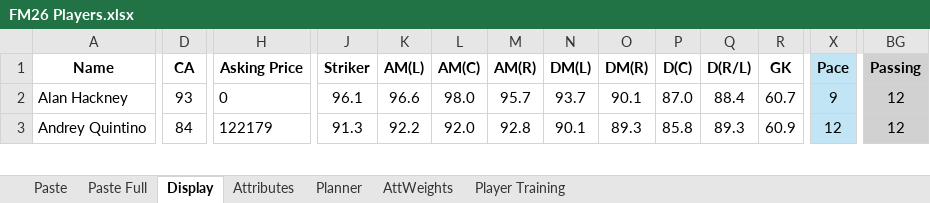
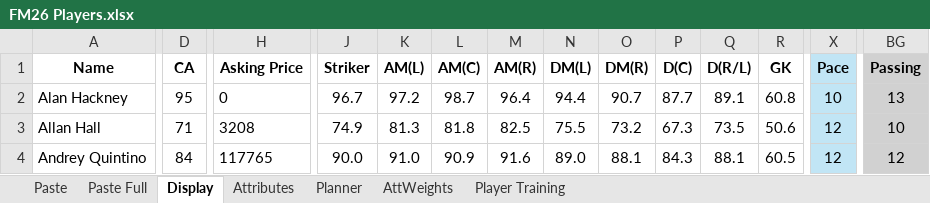
Before and after one commit to bikeracer4487/fm26-lineup-optimizer, an Excel workbook: FM26 Players.xlsx, sheet Display, drawn as a sheet; only a part is shown, gaps mark what is left out; values as stored, in another font and other column widths than the file's, no borders; addresses are those after the commit; rows hold the shown columns only; the diff covers the shown part only; the diff names each change by its address in the sheet, - before the commit and + after, or states it on an @@ line.

```diff
--- a/FM26 Players.xlsx (sheet Display)
+++ b/FM26 Players.xlsx (sheet Display)
-D2 (CA): 93
+D2 (CA): 95
-J2 (Striker): 96.1
+J2 (Striker): 96.7
-K2 (AM(L)): 96.6
+K2 (AM(L)): 97.2
-L2 (AM(C)): 98.0
+L2 (AM(C)): 98.7
-M2 (AM(R)): 95.7
+M2 (AM(R)): 96.4
-N2 (DM(L)): 93.7
+N2 (DM(L)): 94.4
-O2 (DM(R)): 90.1
+O2 (DM(R)): 90.7
-P2 (D(C)): 87.0
+P2 (D(C)): 87.7
-Q2 (D(R/L)): 88.4
+Q2 (D(R/L)): 89.1
-R2 (GK): 60.7
+R2 (GK): 60.8
-X2 (Pace): 9
+X2 (Pace): 10
-BG2 (Passing): 12
+BG2 (Passing): 13
+row 3: Allan Hall | 71 | 3208 | 74.9 | 81.3 | 81.8 | 82.5 | 75.5 | 73.2 | 67.3 | 73.5 | 50.6 | 12 | 10
-H4 (Asking Price): 122179
+H4 (Asking Price): 117765
-J4 (Striker): 91.3
+J4 (Striker): 90.0
-K4 (AM(L)): 92.2
+K4 (AM(L)): 91.0
-L4 (AM(C)): 92.0
+L4 (AM(C)): 90.9
-M4 (AM(R)): 92.8
+M4 (AM(R)): 91.6
-N4 (DM(L)): 90.1
+N4 (DM(L)): 89.0
-O4 (DM(R)): 89.3
+O4 (DM(R)): 88.1
-P4 (D(C)): 85.8
+P4 (D(C)): 84.3
-Q4 (D(R/L)): 89.3
+Q4 (D(R/L)): 88.1
-R4 (GK): 60.9
+R4 (GK): 60.5
```
Also changed, not shown: 2 added rows, 3 removed rows and 169 edited cells elsewhere in this sheet, sheet Planner, sheet Paste Full, formulas that keep their value, 17 other files.
